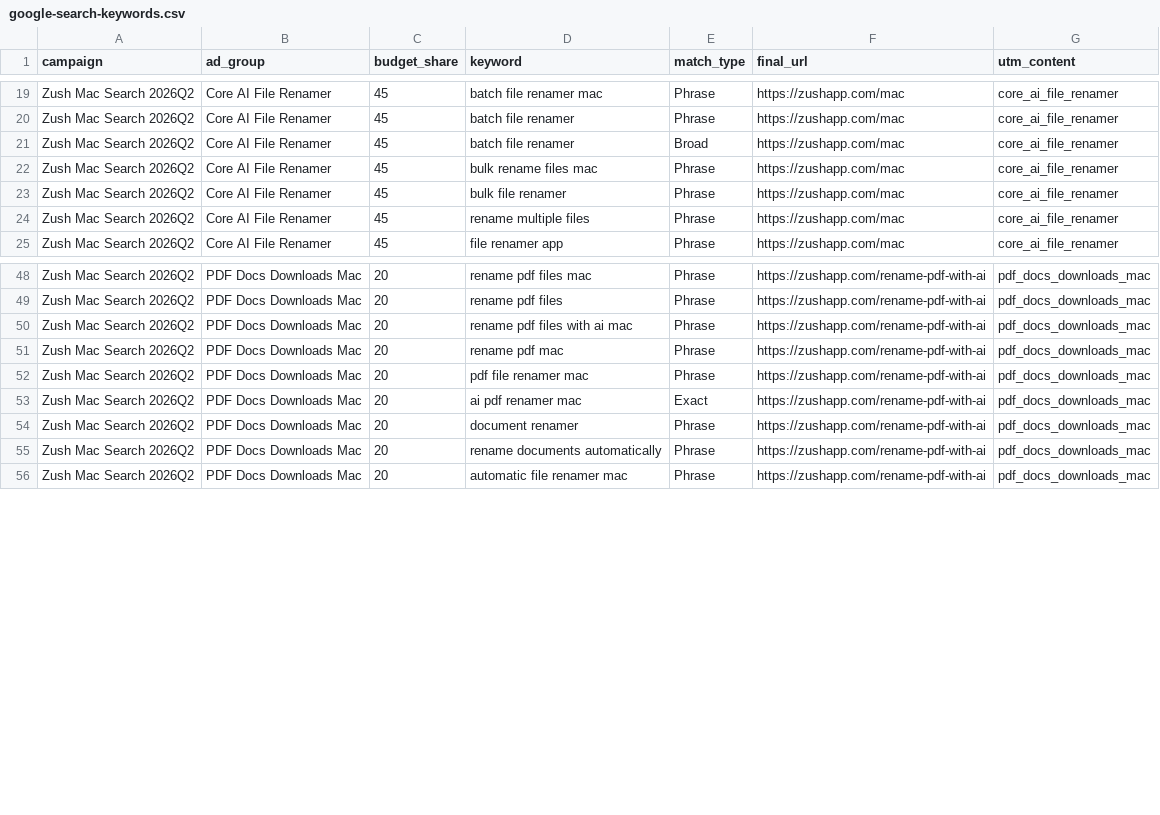
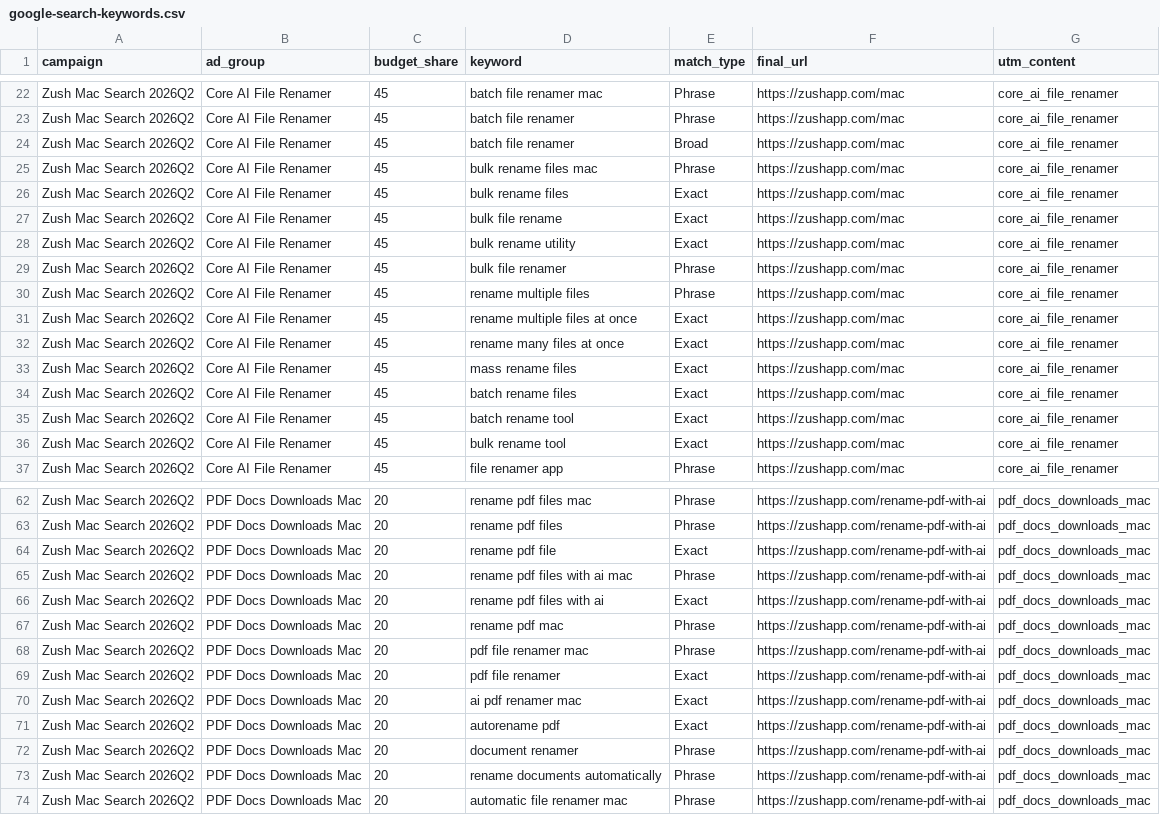
Before and after one commit to design-ninja/zush-landing, a CSV file: marketing/ads/google-search-keywords.csv, drawn as a sheet; only a part is shown, gaps mark what is left out; the diff covers the shown part only.

Commit message:
chore: update google ads keyword lists

```diff
--- a/marketing/ads/google-search-keywords.csv
+++ b/marketing/ads/google-search-keywords.csv
@@ -22,4 +25,13 @@ Zush Mac Search 2026Q2,Core AI File Renamer,45,batch file renamer,Broad,https://
 Zush Mac Search 2026Q2,Core AI File Renamer,45,bulk rename files mac,Phrase,https://zushapp.com/mac,core_ai_file_renamer
+Zush Mac Search 2026Q2,Core AI File Renamer,45,bulk rename files,Exact,https://zushapp.com/mac,core_ai_file_renamer
+Zush Mac Search 2026Q2,Core AI File Renamer,45,bulk file rename,Exact,https://zushapp.com/mac,core_ai_file_renamer
+Zush Mac Search 2026Q2,Core AI File Renamer,45,bulk rename utility,Exact,https://zushapp.com/mac,core_ai_file_renamer
 Zush Mac Search 2026Q2,Core AI File Renamer,45,bulk file renamer,Phrase,https://zushapp.com/mac,core_ai_file_renamer
 Zush Mac Search 2026Q2,Core AI File Renamer,45,rename multiple files,Phrase,https://zushapp.com/mac,core_ai_file_renamer
+Zush Mac Search 2026Q2,Core AI File Renamer,45,rename multiple files at once,Exact,https://zushapp.com/mac,core_ai_file_renamer
+Zush Mac Search 2026Q2,Core AI File Renamer,45,rename many files at once,Exact,https://zushapp.com/mac,core_ai_file_renamer
+Zush Mac Search 2026Q2,Core AI File Renamer,45,mass rename files,Exact,https://zushapp.com/mac,core_ai_file_renamer
+Zush Mac Search 2026Q2,Core AI File Renamer,45,batch rename files,Exact,https://zushapp.com/mac,core_ai_file_renamer
+Zush Mac Search 2026Q2,Core AI File Renamer,45,batch rename tool,Exact,https://zushapp.com/mac,core_ai_file_renamer
+Zush Mac Search 2026Q2,Core AI File Renamer,45,bulk rename tool,Exact,https://zushapp.com/mac,core_ai_file_renamer
 Zush Mac Search 2026Q2,Core AI File Renamer,45,file renamer app,Phrase,https://zushapp.com/mac,core_ai_file_renamer
@@ -49,6 +63,10 @@ Zush Mac Search 2026Q2,PDF Docs Downloads Mac,20,rename pdf files mac,Phrase,htt
 Zush Mac Search 2026Q2,PDF Docs Downloads Mac,20,rename pdf files,Phrase,https://zushapp.com/rename-pdf-with-ai,pdf_docs_downloads_mac
+Zush Mac Search 2026Q2,PDF Docs Downloads Mac,20,rename pdf file,Exact,https://zushapp.com/rename-pdf-with-ai,pdf_docs_downloads_mac
 Zush Mac Search 2026Q2,PDF Docs Downloads Mac,20,rename pdf files with ai mac,Phrase,https://zushapp.com/rename-pdf-with-ai,pdf_docs_downloads_mac
+Zush Mac Search 2026Q2,PDF Docs Downloads Mac,20,rename pdf files with ai,Exact,https://zushapp.com/rename-pdf-with-ai,pdf_docs_downloads_mac
 Zush Mac Search 2026Q2,PDF Docs Downloads Mac,20,rename pdf mac,Phrase,https://zushapp.com/rename-pdf-with-ai,pdf_docs_downloads_mac
 Zush Mac Search 2026Q2,PDF Docs Downloads Mac,20,pdf file renamer mac,Phrase,https://zushapp.com/rename-pdf-with-ai,pdf_docs_downloads_mac
+Zush Mac Search 2026Q2,PDF Docs Downloads Mac,20,pdf file renamer,Exact,https://zushapp.com/rename-pdf-with-ai,pdf_docs_downloads_mac
 Zush Mac Search 2026Q2,PDF Docs Downloads Mac,20,ai pdf renamer mac,Exact,https://zushapp.com/rename-pdf-with-ai,pdf_docs_downloads_mac
+Zush Mac Search 2026Q2,PDF Docs Downloads Mac,20,autorename pdf,Exact,https://zushapp.com/rename-pdf-with-ai,pdf_docs_downloads_mac
 Zush Mac Search 2026Q2,PDF Docs Downloads Mac,20,document renamer,Phrase,https://zushapp.com/rename-pdf-with-ai,pdf_docs_downloads_mac
```
Also changed, not shown: 5 added rows elsewhere in this file, marketing/ads/google-search-negative-keywords.csv, 1 other file.
